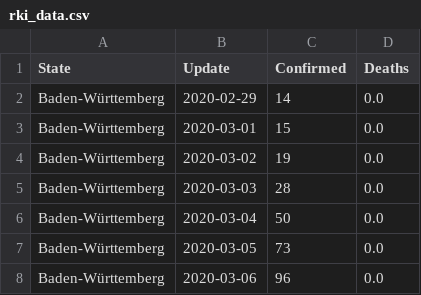
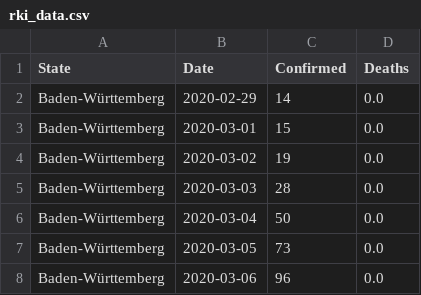
Before and after one commit to Milanowicz/COVID-19-RKI, a CSV file: csv/rki_data.csv, drawn as a sheet; only a part is shown.

Commit message:
Rename column.

```diff
--- a/csv/rki_data.csv
+++ b/csv/rki_data.csv
@@ -1,2 +1,2 @@
-State,Update,Confirmed,Deaths
+State,Date,Confirmed,Deaths
 Baden-Württemberg,2020-02-29,14,0.0
```
Also changed, not shown: 2 other files.
